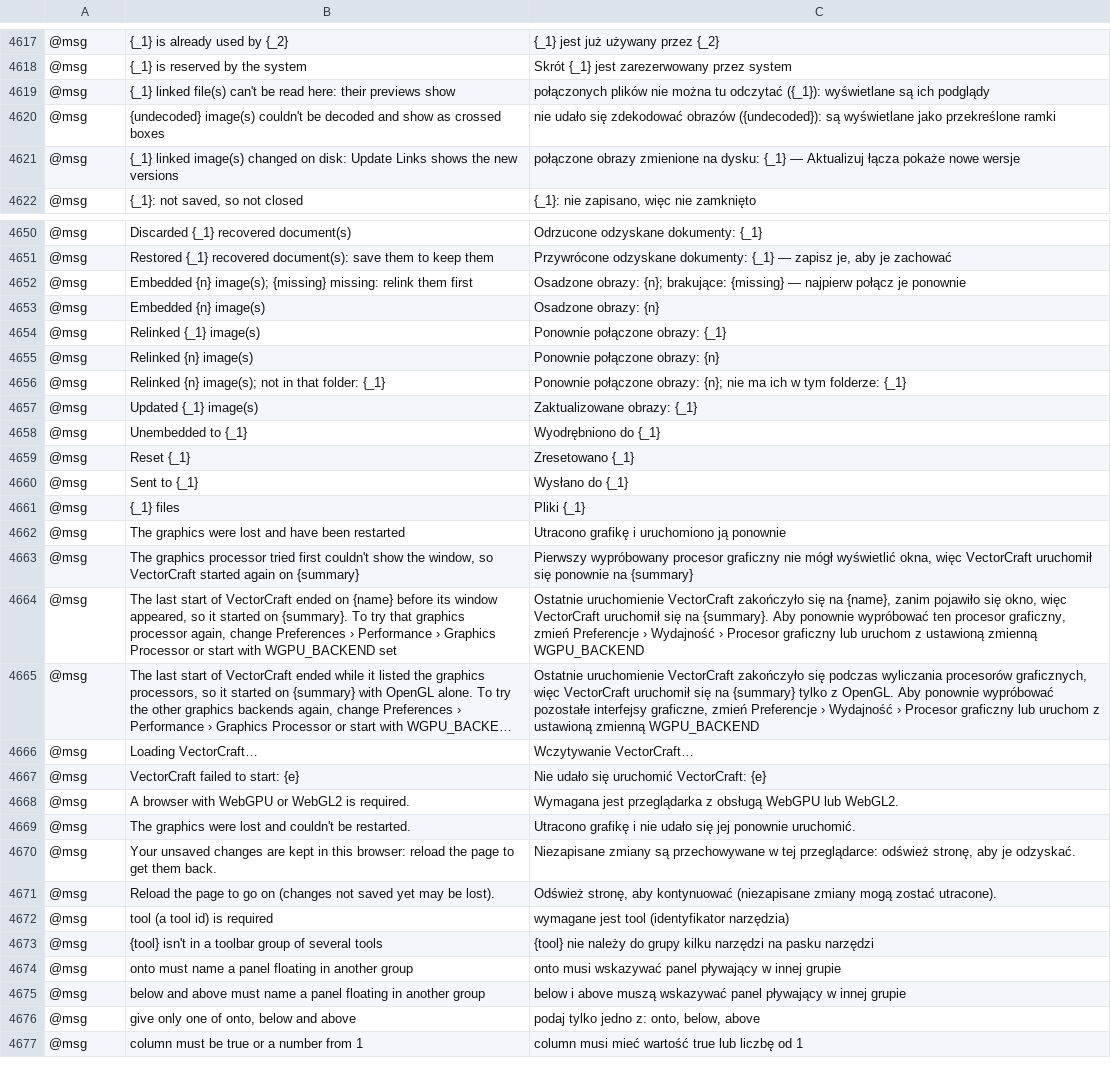
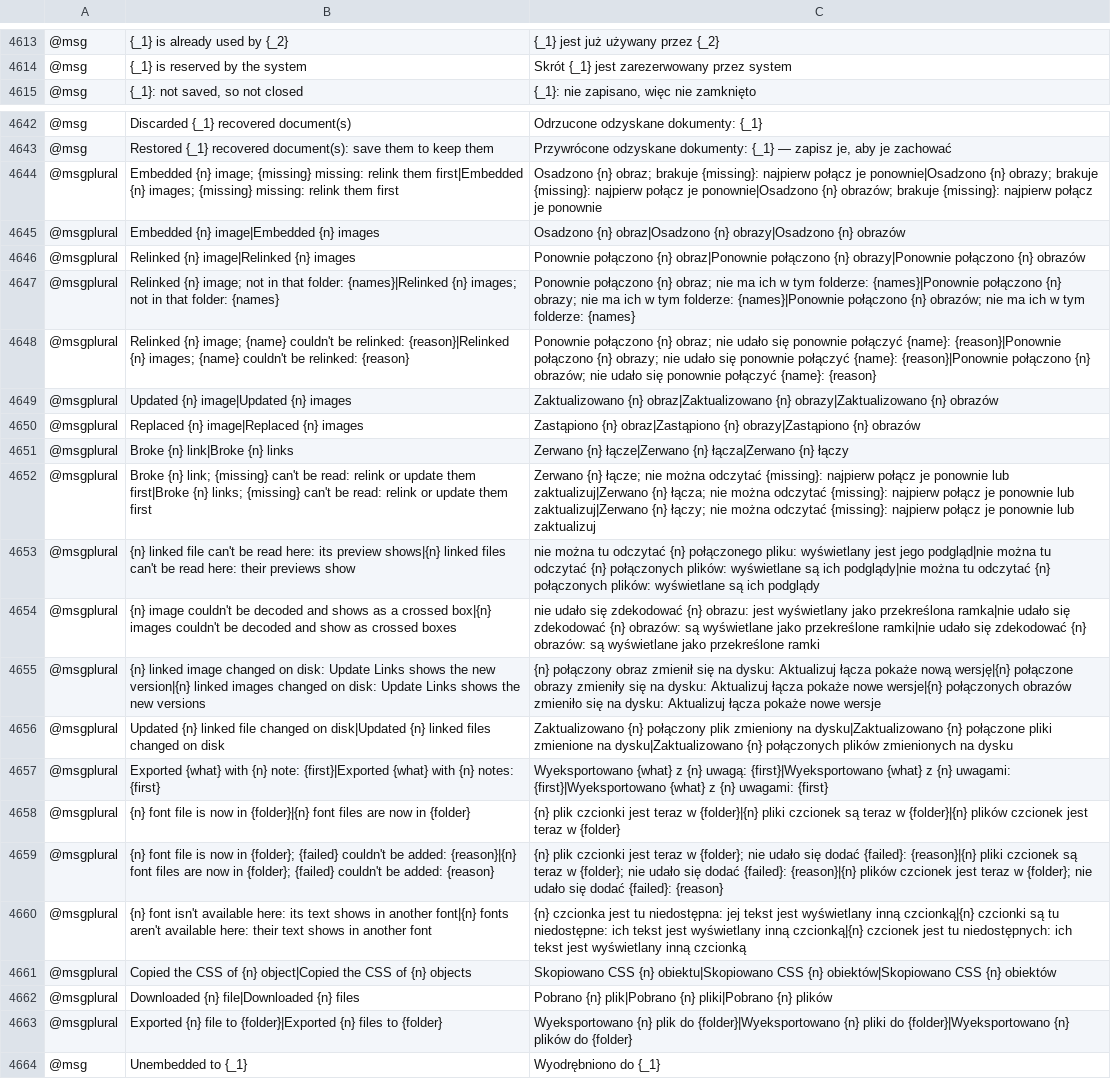
Before and after one commit to FredApps/vectorcraft, a TSV file: crates/ui-egui/src/i18n/pl.tsv, drawn as a sheet; only a part is shown, gaps mark what is left out; the shorter side is filled out with more unchanged rows; long unchanged cells end in …; removed rows and columns are numbered as before the commit, all else as after; the diff covers the shown part only; the diff names each change by its address in the sheet, - before the commit and + after, or states it on an @@ line.

```diff
--- a/crates/ui-egui/src/i18n/pl.tsv
+++ b/crates/ui-egui/src/i18n/pl.tsv
-row 4619: @msg | {_1} linked file(s) can't be read here: their previews show | połączonych plików nie można tu odczytać ({_1}): wyświetlane są ich podglądy
-row 4620: @msg | {undecoded} image(s) couldn't be decoded and show as crossed boxes | nie udało się zdekodować obrazów ({undecoded}): są wyświetlane jako przekreślone ramki
-row 4621: @msg | {_1} linked image(s) changed on disk: Update Links shows the new versions | połączone obrazy zmienione na dysku: {_1} — Aktualizuj łącza pokaże nowe wersje
-row 4652: @msg | Embedded {n} image(s); {missing} missing: relink them first | Osadzone obrazy: {n}; brakujące: {missing} — najpierw połącz je ponownie
-row 4653: @msg | Embedded {n} image(s) | Osadzone obrazy: {n}
-row 4654: @msg | Relinked {_1} image(s) | Ponownie połączone obrazy: {_1}
-row 4655: @msg | Relinked {n} image(s) | Ponownie połączone obrazy: {n}
-row 4656: @msg | Relinked {n} image(s); not in that folder: {_1} | Ponownie połączone obrazy: {n}; nie ma ich w tym folderze: {_1}
-row 4657: @msg | Updated {_1} image(s) | Zaktualizowane obrazy: {_1}
+row 4644: @msgplural | Embedded {n} image; {missing} missing: relink them first|Embedded {n} images; {missing} missing: relink them first | Osadzono {n} obraz; brakuje {missing}: najpierw połącz je ponownie|Osadzono {n} obrazy; brakuje {missing}: najpierw połącz je ponownie|Osadzono {n} obrazów; brakuje {missing}: najpierw połącz je ponownie
+row 4645: @msgplural | Embedded {n} image|Embedded {n} images | Osadzono {n} obraz|Osadzono {n} obrazy|Osadzono {n} obrazów
+row 4646: @msgplural | Relinked {n} image|Relinked {n} images | Ponownie połączono {n} obraz|Ponownie połączono {n} obrazy|Ponownie połączono {n} obrazów
+row 4647: @msgplural | Relinked {n} image; not in that folder: {names}|Relinked {n} images; not in that folder: {names} | Ponownie połączono {n} obraz; nie ma ich w tym folderze: {names}|Ponownie połączono {n} obrazy; nie ma ich w tym folderze: {names}|Ponownie połączono {n} obrazów; nie ma ich w tym folderze: {names}
+row 4648: @msgplural | Relinked {n} image; {name} couldn't be relinked: {reason}|Relinked {n} images; {name} couldn't be relinked: {reason} | Ponownie połączono {n} obraz; nie udało się ponownie połączyć {name}: {reason}|Ponownie połączono {n} obrazy; nie udało się ponownie połączyć {name}: {reason}|Ponownie połączono {n} obrazów; nie udało się ponownie połączyć {name}: {reason}
+row 4649: @msgplural | Updated {n} image|Updated {n} images | Zaktualizowano {n} obraz|Zaktualizowano {n} obrazy|Zaktualizowano {n} obrazów
+row 4650: @msgplural | Replaced {n} image|Replaced {n} images | Zastąpiono {n} obraz|Zastąpiono {n} obrazy|Zastąpiono {n} obrazów
+row 4651: @msgplural | Broke {n} link|Broke {n} links | Zerwano {n} łącze|Zerwano {n} łącza|Zerwano {n} łączy
+row 4652: @msgplural | Broke {n} link; {missing} can't be read: relink or update them first|Broke {n} links; {missing} can't be read: relink or update them first | Zerwano {n} łącze; nie można odczytać {missing}: najpierw połącz je ponownie lub zaktualizuj|Zerwano {n} łącza; nie można odczytać {missing}: najpierw połącz je ponownie lub zaktualizuj|Zerwano {n} łączy; nie można odczytać {missing}: najpierw połącz je ponownie lub zaktualizuj
+row 4653: @msgplural | {n} linked file can't be read here: its preview shows|{n} linked files can't be read here: their previews show | nie można tu odczytać {n} połączonego pliku: wyświetlany jest jego podgląd|nie można tu odczytać {n} połączonych plików: wyświetlane są ich podglądy|nie można tu odczytać {n} połączonych plików: wyświetlane są ich podglądy
+row 4654: @msgplural | {n} image couldn't be decoded and shows as a crossed box|{n} images couldn't be decoded and show as crossed boxes | nie udało się zdekodować {n} obrazu: jest wyświetlany jako przekreślona ramka|nie udało się zdekodować {n} obrazów: są wyświetlane jako przekreślone ramki|nie udało się zdekodować {n} obrazów: są wyświetlane jako przekreślone ramki
+row 4655: @msgplural | {n} linked image changed on disk: Update Links shows the new version|{n} linked images changed on disk: Update Links shows the new versions | {n} połączony obraz zmienił się na dysku: Aktualizuj łącza pokaże nową wersję|{n} połączone obrazy zmieniły się na dysku: Aktualizuj łącza pokaże nowe wersje|{n} połączonych obrazów zmieniło się na dysku: Aktualizuj łącza pokaże nowe wersje
+row 4656: @msgplural | Updated {n} linked file changed on disk|Updated {n} linked files changed on disk | Zaktualizowano {n} połączony plik zmieniony na dysku|Zaktualizowano {n} połączone pliki zmienione na dysku|Zaktualizowano {n} połączonych plików zmienionych na dysku
+row 4657: @msgplural | Exported {what} with {n} note: {first}|Exported {what} with {n} notes: {first} | Wyeksportowano {what} z {n} uwagą: {first}|Wyeksportowano {what} z {n} uwagami: {first}|Wyeksportowano {what} z {n} uwagami: {first}
+row 4658: @msgplural | {n} font file is now in {folder}|{n} font files are now in {folder} | {n} plik czcionki jest teraz w {folder}|{n} pliki czcionek są teraz w {folder}|{n} plików czcionek jest teraz w {folder}
+row 4659: @msgplural | {n} font file is now in {folder}; {failed} couldn't be added: {reason}|{n} font files are now in {folder}; {failed} couldn't be added: {reason} | {n} plik czcionki jest teraz w {folder}; nie udało się dodać {failed}: {reason}|{n} pliki czcionek są teraz w {folder}; nie udało się dodać {failed}: {reason}|{n} plików czcionek jest teraz w {folder}; nie udało się dodać {failed}: {reason}
+row 4660: @msgplural | {n} font isn't available here: its text shows in another font|{n} fonts aren't available here: their text shows in another font | {n} czcionka jest tu niedostępna: jej tekst jest wyświetlany inną czcionką|{n} czcionki są tu niedostępne: ich tekst jest wyświetlany inną czcionką|{n} czcionek jest tu niedostępnych: ich tekst jest wyświetlany inną czcionką
+row 4661: @msgplural | Copied the CSS of {n} object|Copied the CSS of {n} objects | Skopiowano CSS {n} obiektu|Skopiowano CSS {n} obiektów|Skopiowano CSS {n} obiektów
+row 4662: @msgplural | Downloaded {n} file|Downloaded {n} files | Pobrano {n} plik|Pobrano {n} pliki|Pobrano {n} plików
+row 4663: @msgplural | Exported {n} file to {folder}|Exported {n} files to {folder} | Wyeksportowano {n} plik do {folder}|Wyeksportowano {n} pliki do {folder}|Wyeksportowano {n} plików do {folder}
```
Also changed, not shown: 9 removed rows elsewhere in this file, crates/ui-egui/src/i18n/bs.tsv, crates/ui-egui/src/i18n/cs.tsv, 42 other files.
